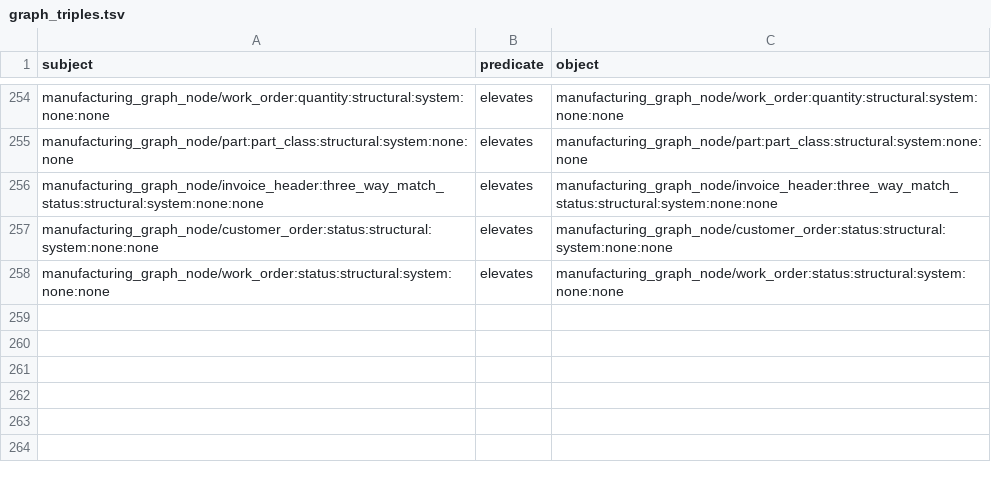
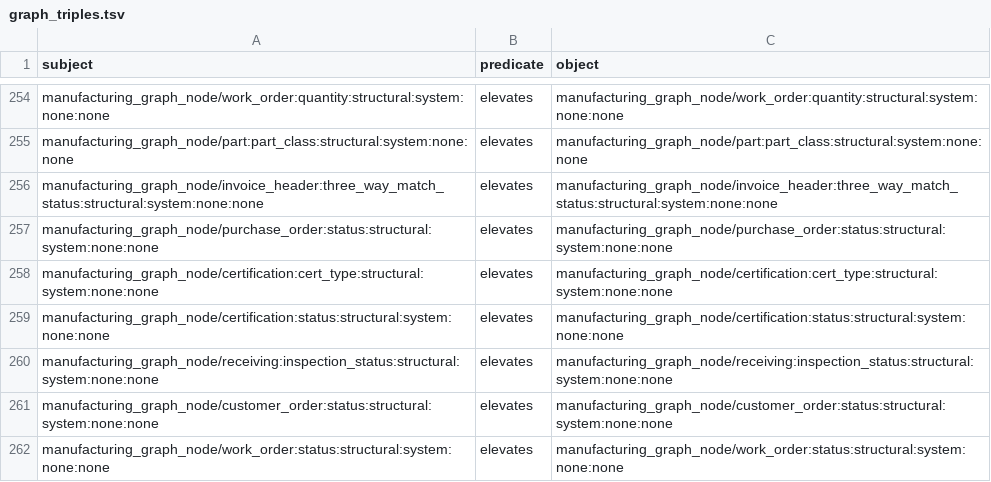
Before and after one commit to wmthompson1/product-ontime-analysis, a TSV file: replit_integrations/graph_triples.tsv, drawn as a sheet; only a part is shown, gaps mark what is left out; the diff names each change by its address in the sheet, - before the commit and + after, or states it on an @@ line.

```diff
--- a/replit_integrations/graph_triples.tsv
+++ b/replit_integrations/graph_triples.tsv
+row 257: manufacturing_graph_node/purchase_order:status:structural:system:none:none | elevates | manufacturing_graph_node/purchase_order:status:structural:system:none:none
+row 258: manufacturing_graph_node/certification:cert_type:structural:system:none:none | elevates | manufacturing_graph_node/certification:cert_type:structural:system:none:none
+row 259: manufacturing_graph_node/certification:status:structural:system:none:none | elevates | manufacturing_graph_node/certification:status:structural:system:none:none
+row 260: manufacturing_graph_node/receiving:inspection_status:structural:system:none:none | elevates | manufacturing_graph_node/receiving:inspection_status:structural:system:none:none
```
Also changed, not shown: 5 other files.
